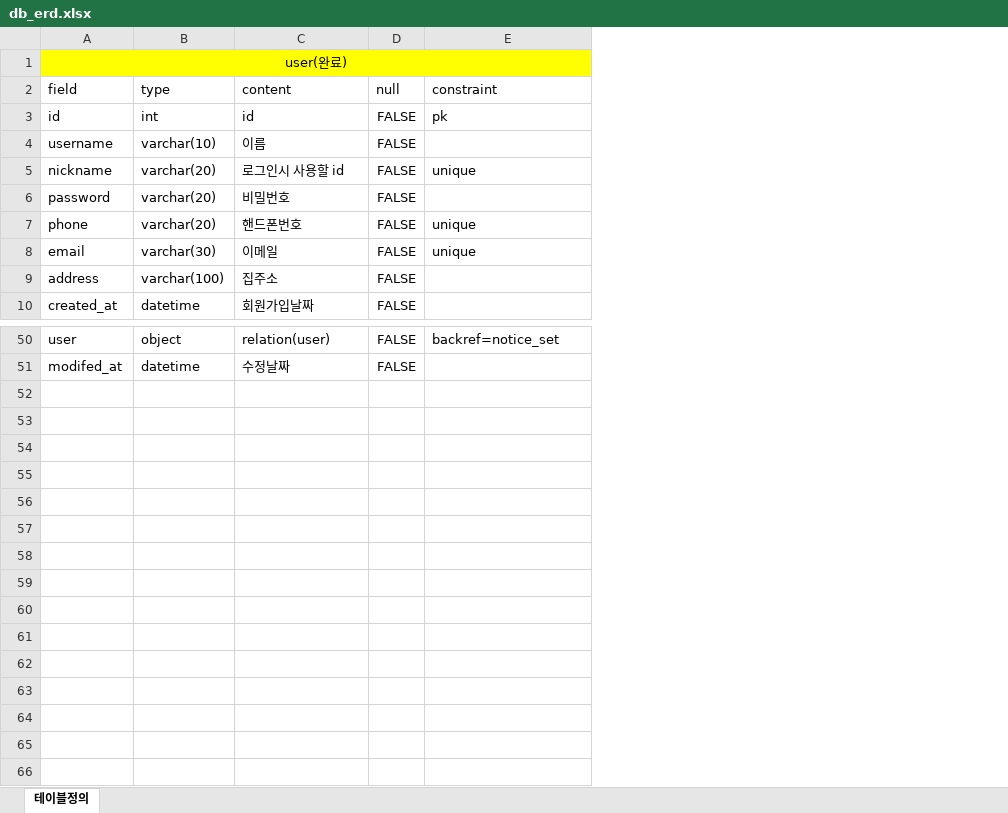
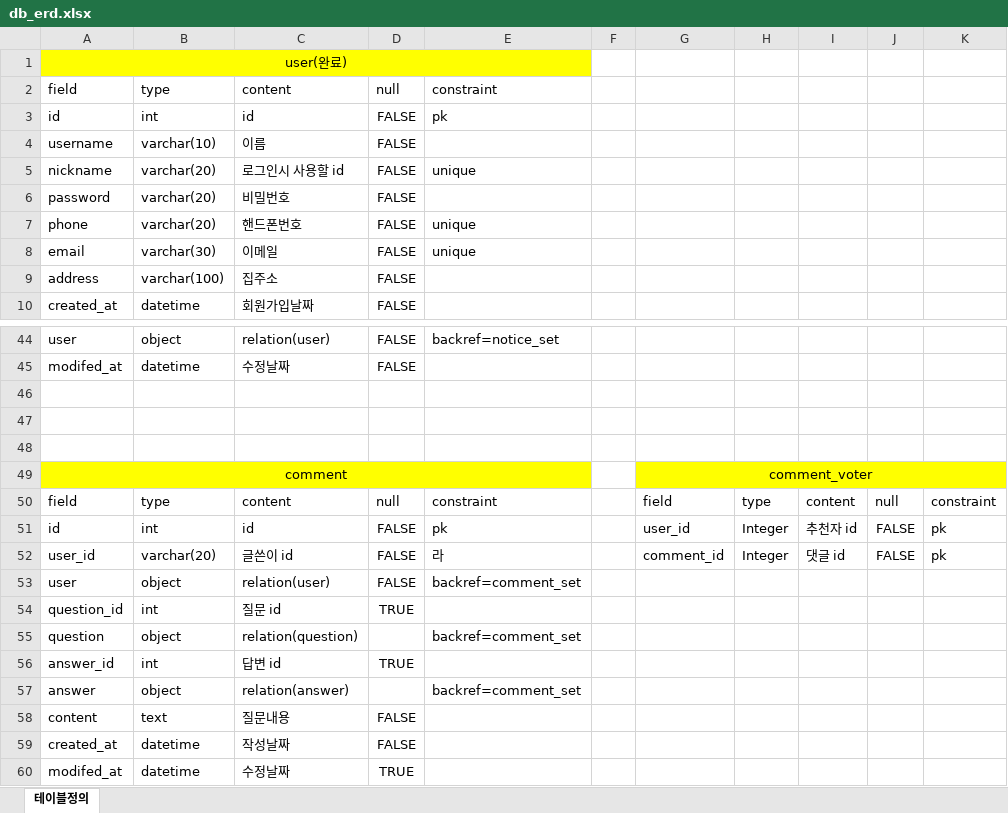
Before and after one commit to vornameryuDev/Business_blog, an Excel workbook: db_erd.xlsx, sheet 테이블정의, drawn as a sheet; only a part is shown, gaps mark what is left out; values as stored, in another font and other column widths than the file's, no borders; table styles not drawn; the diff covers the shown part only; the diff names each change by its address in the sheet, - before the commit and + after, or states it on an @@ line.

Commit message:
add comment model

```diff
--- a/db_erd.xlsx (sheet 테이블정의)
+++ b/db_erd.xlsx (sheet 테이블정의)
+column F, empty
+column G, empty
+column H, empty
+column I, empty
+column J, empty
+column K, empty
+row 46: (empty)
+row 47: (empty)
+row 48: (empty)
+row 49: comment |  |  |  |  |  | comment_voter
+row 50: field | type | content | null | constraint |  | field | type | content | null | constraint
+row 51: id | int | id | FALSE | pk |  | user_id | Integer | 추천자 id | FALSE | pk
+row 52: user_id | varchar(20) | 글쓴이 id | FALSE | 라 |  | comment_id | Integer | 댓글 id | FALSE | pk
+row 53: user | object | relation(user) | FALSE | backref=comment_set
+row 54: question_id | int | 질문 id | TRUE
+row 55: question | object | relation(question) |  | backref=comment_set
+row 56: answer_id | int | 답변 id | TRUE
+row 57: answer | object | relation(answer) |  | backref=comment_set
+row 58: content | text | 질문내용 | FALSE
+row 59: created_at | datetime | 작성날짜 | FALSE
+row 60: modifed_at | datetime | 수정날짜 | TRUE
```
Also changed, not shown: 1 added row, 7 removed rows and 5 edited cells elsewhere in this sheet, 7 other files.
